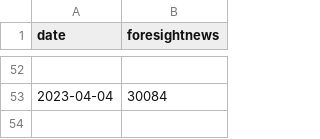
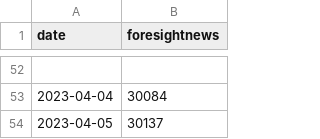
Before and after one commit to zhangyue325/web3_trending_topics, a CSV file: websites_url_id.csv, drawn as a sheet; only a part is shown, gaps mark what is left out; the diff names each change by its address in the sheet, - before the commit and + after, or states it on an @@ line.

```diff
--- a/websites_url_id.csv
+++ b/websites_url_id.csv
+row 54: 2023-04-05 | 30137
```
Also changed, not shown: statics/data.csv, 48 other files.
